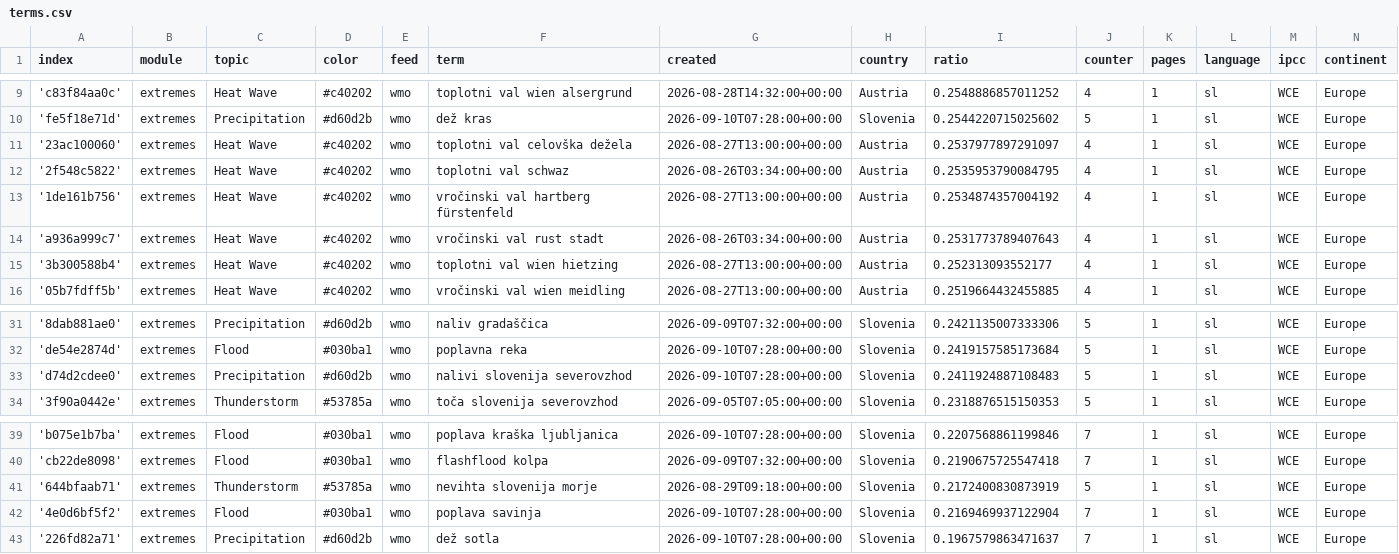
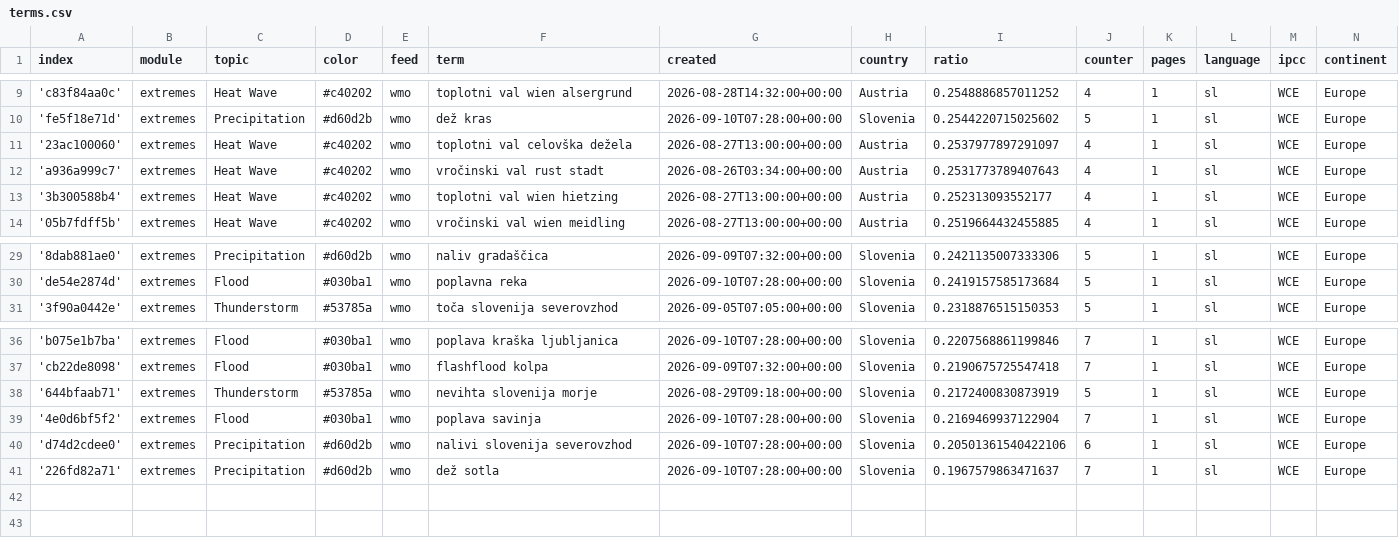
Before and after one commit to alime78-news/slowenienExtremes, a CSV file: terms.csv, drawn as a sheet; only a part is shown, gaps mark what is left out.

Commit message:
Commit from GitHub Actions (harvest:0.0)

```diff
--- a/terms.csv
+++ b/terms.csv
@@ -11,4 +11,2 @@ index,module,topic,color,feed,term,created,country,ratio,counter,pages,language,
 '23ac100060',extremes,Heat Wave,#c40202,wmo,toplotni val celovška dežela,2026-08-27T13:00:00+00:00,Austria,0.2537977897291097,4,1,sl,WCE,Europe
-'2f548c5822',extremes,Heat Wave,#c40202,wmo,toplotni val schwaz,2026-08-26T03:34:00+00:00,Austria,0.2535953790084795,4,1,sl,WCE,Europe
-'1de161b756',extremes,Heat Wave,#c40202,wmo,vročinski val hartberg fürstenfeld,2026-08-27T13:00:00+00:00,Austria,0.2534874357004192,4,1,sl,WCE,Europe
 'a936a999c7',extremes,Heat Wave,#c40202,wmo,vročinski val rust stadt,2026-08-26T03:34:00+00:00,Austria,0.2531773789407643,4,1,sl,WCE,Europe
@@ -32,3 +30,2 @@ index,module,topic,color,feed,term,created,country,ratio,counter,pages,language,
 'de54e2874d',extremes,Flood,#030ba1,wmo,poplavna reka,2026-09-10T07:28:00+00:00,Slovenia,0.2419157585173684,5,1,sl,WCE,Europe
-'d74d2cdee0',extremes,Precipitation,#d60d2b,wmo,nalivi slovenija severovzhod,2026-09-10T07:28:00+00:00,Slovenia,0.2411924887108483,5,1,sl,WCE,Europe
 '3f90a0442e',extremes,Thunderstorm,#53785a,wmo,toča slovenija severovzhod,2026-09-05T07:05:00+00:00,Slovenia,0.2318876515150353,5,1,sl,WCE,Europe
@@ -42,2 +39,3 @@ index,module,topic,color,feed,term,created,country,ratio,counter,pages,language,
 '4e0d6bf5f2',extremes,Flood,#030ba1,wmo,poplava savinja,2026-09-10T07:28:00+00:00,Slovenia,0.2169469937122904,7,1,sl,WCE,Europe
+'d74d2cdee0',extremes,Precipitation,#d60d2b,wmo,nalivi slovenija severovzhod,2026-09-10T07:28:00+00:00,Slovenia,0.20501361540422106,6,1,sl,WCE,Europe
 '226fd82a71',extremes,Precipitation,#d60d2b,wmo,dež sotla,2026-09-10T07:28:00+00:00,Slovenia,0.1967579863471637,7,1,sl,WCE,Europe
```
